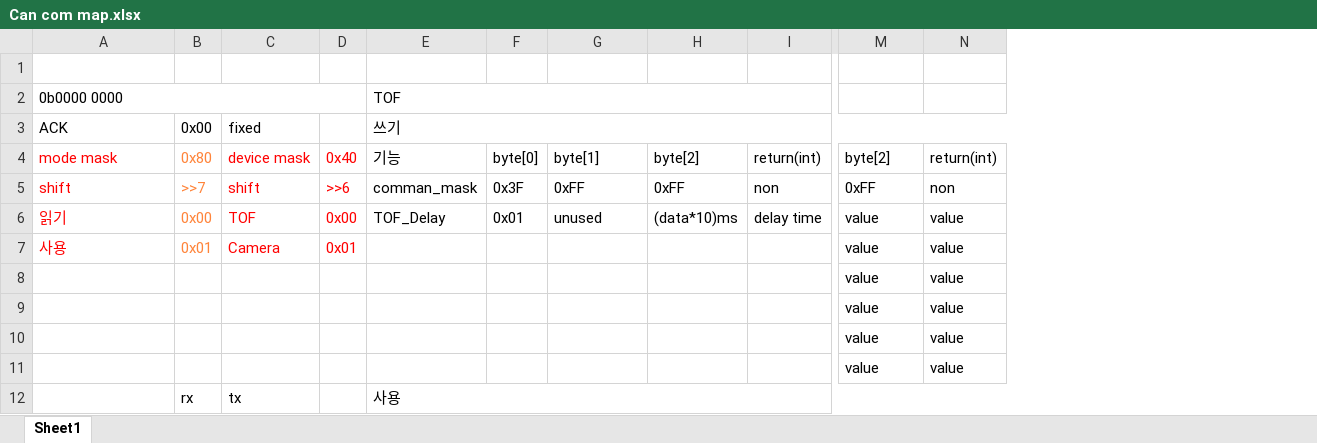
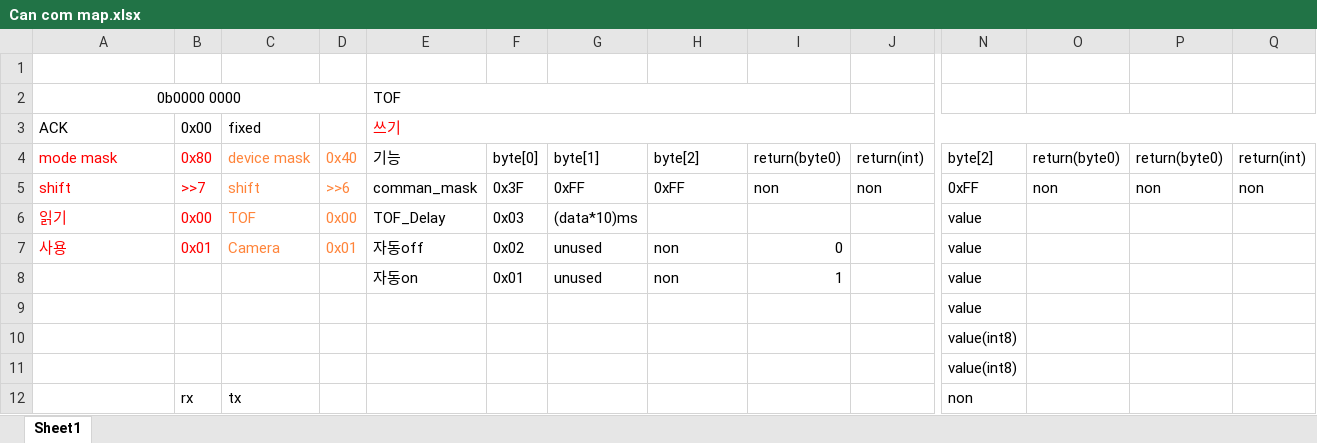
Before and after one commit to JhiWhoonKang/TUK-GraduationTeam-ws, an Excel workbook: optical/Can com map.xlsx, sheet Sheet1, drawn as a sheet; only a part is shown, gaps mark what is left out; values as stored, in another font and other column widths than the file's, no borders; removed rows and columns are numbered as before the commit, all else as after; rows hold the shown columns only; the diff covers the shown part only; the diff names each change by its address in the sheet, - before the commit and + after, or states it on an @@ line.

Commit message:
change to only Read data & Add function
you can check only data
add some data

```diff
--- a/optical/Can com map.xlsx (sheet Sheet1)
+++ b/optical/Can com map.xlsx (sheet Sheet1)
+column I, rows 4-7: return(byte0) | non |  | 0
+column O, rows 4-5: return(byte0) | non
+column P, rows 4-5: return(byte0) | non
-A2 alignment: left
+A2 alignment: center
-E2:I2 merged
+E2:I2 merged
-E3 text colour: black
+E3 text colour: #FF0000
-B4:B7 text colour: #FF843A
+B4:B7 text colour: #FF0000
-C4:D7 text colour: #FF0000
+C4:D7 text colour: #FF843A
-F6: 0x01
+F6: 0x03
-G6: unused
+G6: (data*10)ms
-H6: (data*10)ms
+H6: (empty)
-J6: delay time
+J6: (empty)
-Q6:Q7: value
+Q6:Q7: (empty)
-E7: (empty)
+E7: 자동off
-F7: (empty)
+F7: 0x02
-G7: (empty)
+G7: unused
-H7: (empty)
+H7: non
-row 8:  |  |  |  |  |  |  |  |  | value | value
+row 8:  |  |  |  | 자동on | 0x01 | unused | non | 1 |  | value
-Q9:Q11: value
+Q9:Q11: (empty)
-N10:N11: value
+N10:N11: value(int8)
-row 12:  | rx | tx |  | 사용
+row 12:  | rx | tx |  |  |  |  |  |  |  | non
```
Also changed, not shown: 1 added row, 1 removed row, 22 edited cells, cell formats and merged cells elsewhere in this sheet, 4 other files.
